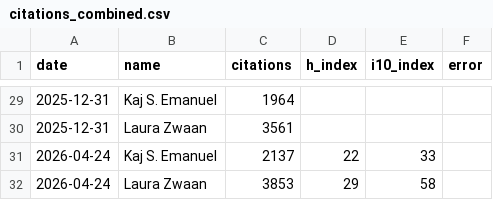
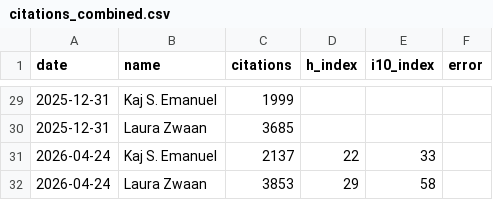
Before and after one commit to kajemanuel12/ratrace, a CSV file: citations_combined.csv, drawn as a sheet; only a part is shown, gaps mark what is left out; the diff covers the shown part only.

```diff
--- a/citations_combined.csv
+++ b/citations_combined.csv
@@ -29,3 +29,3 @@ date,name,citations,h_index,i10_index,error
-2025-12-31,Kaj S. Emanuel,1964,,,
-2025-12-31,Laura Zwaan,3561,,,
+2025-12-31,Kaj S. Emanuel,1999,,,
+2025-12-31,Laura Zwaan,3685,,,
 2026-04-24,Kaj S. Emanuel,2137,22,33,
```
Also changed, not shown: 26 edited cells elsewhere in this file.
